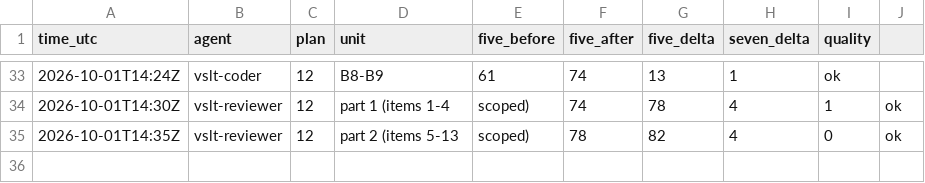
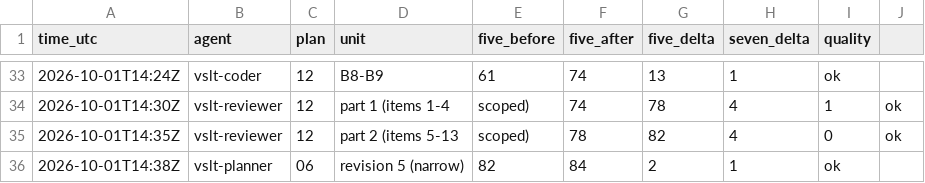
Before and after one commit to sampham-AIstudy/Vietnamese-Sign-Language-Translator, a CSV file: docs/usage_ledger.csv, drawn as a sheet; only a part is shown, gaps mark what is left out.

```diff
--- a/docs/usage_ledger.csv
+++ b/docs/usage_ledger.csv
@@ -35 +35,2 @@ time_utc,agent,plan,unit,five_before,five_after,five_delta,seven_delta,quality
 2026-10-01T14:35Z,vslt-reviewer,12,part 2 (items 5-13, scoped),78,82,4,0,ok
+2026-10-01T14:38Z,vslt-planner,06,revision 5 (narrow),82,84,2,1,ok
```
Also changed, not shown: 3 other files.
